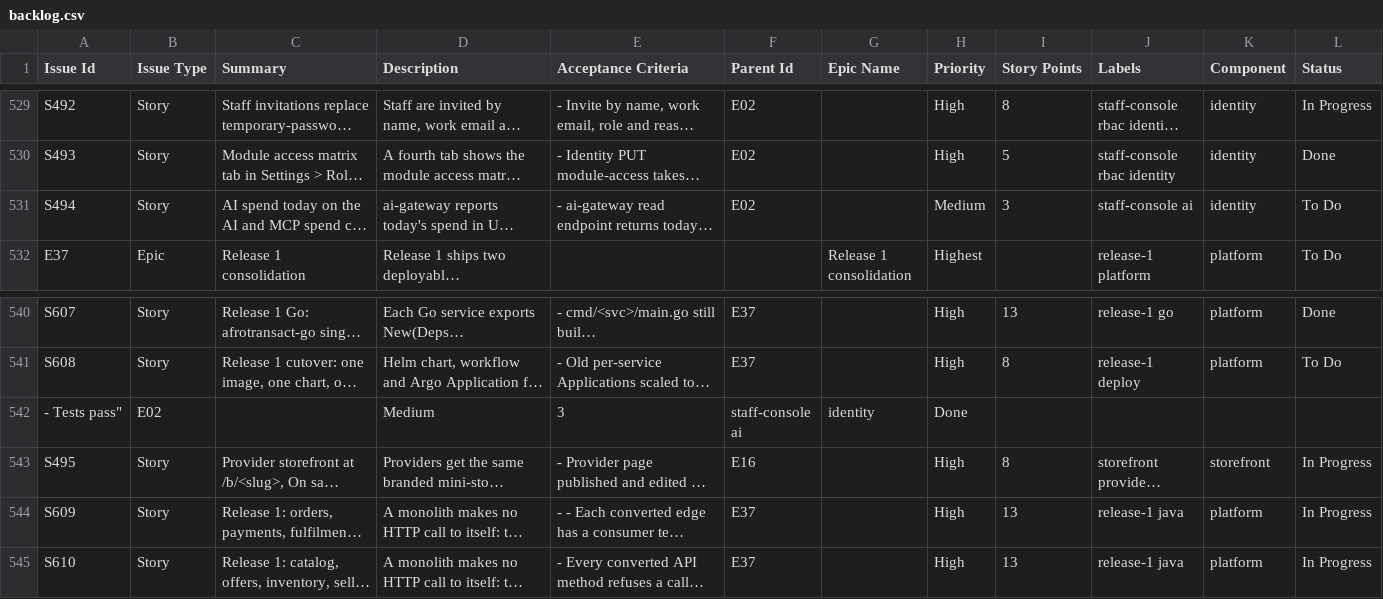
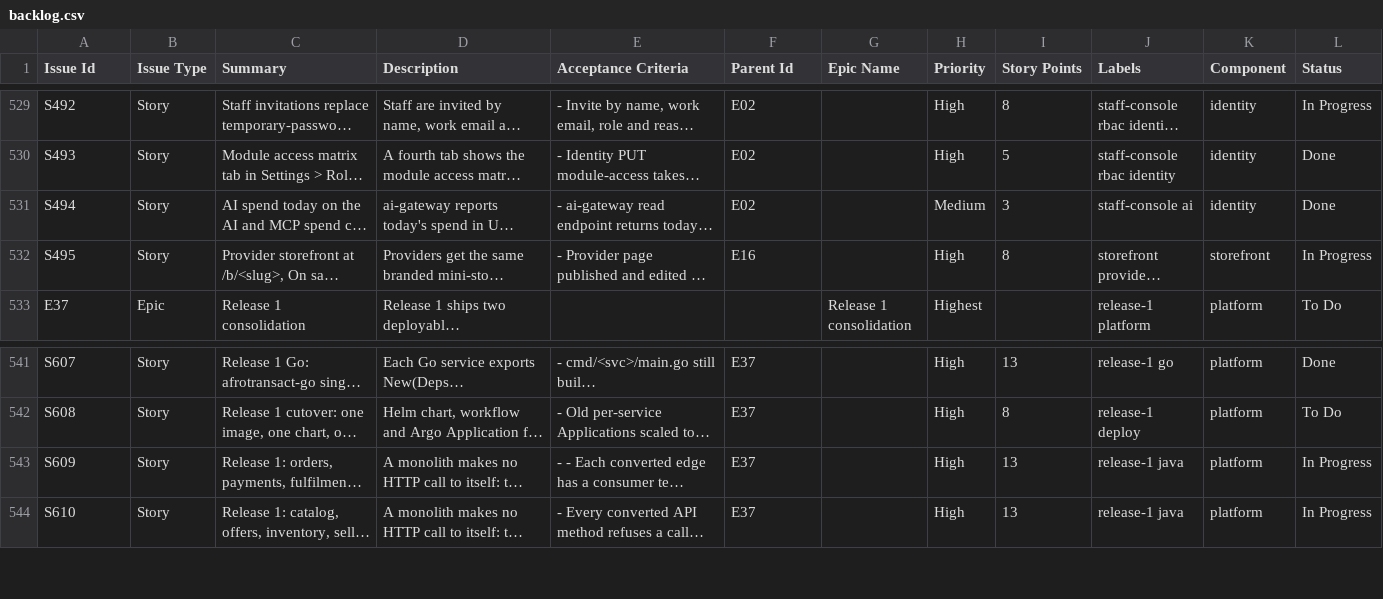
Before and after one commit to billionairedev24/diaspora-commerce, a CSV file: docs/backlog/backlog.csv, drawn as a sheet; only a part is shown, gaps mark what is left out; long unchanged cells end in …; removed rows and columns are numbered as before the commit, all else as after; the diff names each change by its address in the sheet, - before the commit and + after, or states it on an @@ line.

```diff
--- a/docs/backlog/backlog.csv
+++ b/docs/backlog/backlog.csv
-L531 (Status): To Do
+L531 (Status): Done
@@ row 543 moved to row 532: S495 @@
-row 542: - Tests pass" | E02 |  | Medium | 3 | staff-console ai | identity | Done
```
Also changed, not shown: 10 other files.
